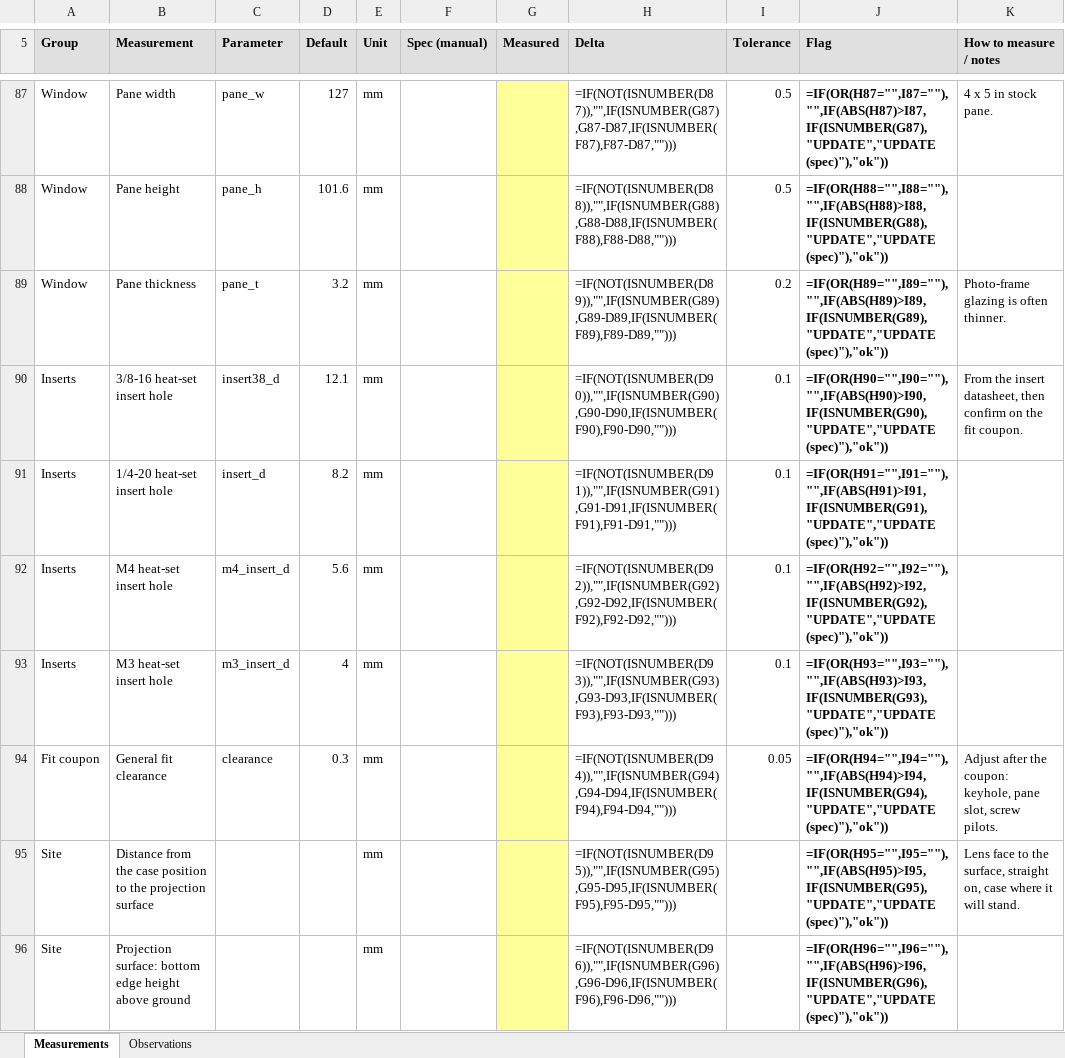
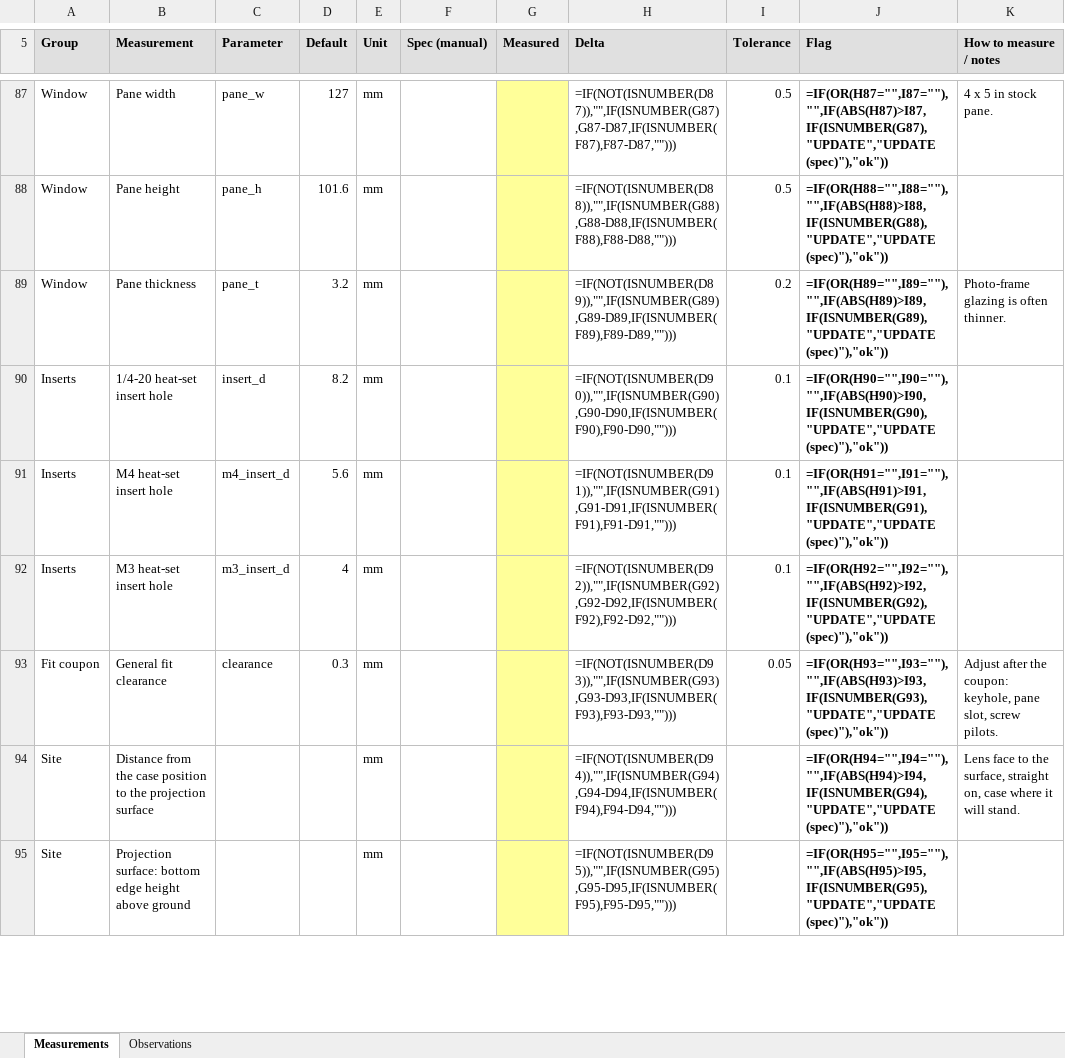
Before and after one commit to davidwkeith/atmosfx-projector-case, an Excel workbook: docs/measurements.xlsx, sheet Measurements, drawn as a sheet; only a part is shown, gaps mark what is left out; values as stored, in another font and other column widths than the file's, no borders; formulas without a stored value are shown as written; removed rows and columns are numbered as before the commit, all else as after; the diff covers the shown part only; the diff names each change by its address in the sheet, - before the commit and + after, or states it on an @@ line.

```diff
--- a/docs/measurements.xlsx (sheet Measurements)
+++ b/docs/measurements.xlsx (sheet Measurements)
-row 90: Inserts | 3/8-16 heat-set insert hole | insert38_d | 12.1 | mm |  |  | =IF(NOT(ISNUMBER(D90)),"",IF(ISNUMBER(G90),G90-D90,IF(ISNUMBER(F90),F90-D90,""))) | 0.1 | =IF(OR(H90="",I90=""),"",IF(ABS(H90)>I90,IF(ISNUMBER(G90),"UPDATE","UPDATE (spec)"),"ok")) | From the insert datasheet, then confirm on the fit coupon.
-H90 (Delta): =IF(NOT(ISNUMBER(D91)),"",IF(ISNUMBER(G91),G91-D91,IF(ISNUMBER(F91),F91-D91,"")))
+H90 (Delta): =IF(NOT(ISNUMBER(D90)),"",IF(ISNUMBER(G90),G90-D90,IF(ISNUMBER(F90),F90-D90,"")))
-J90 (Flag): =IF(OR(H91="",I91=""),"",IF(ABS(H91)>I91,IF(ISNUMBER(G91),"UPDATE","UPDATE (spec)"),"ok"))
+J90 (Flag): =IF(OR(H90="",I90=""),"",IF(ABS(H90)>I90,IF(ISNUMBER(G90),"UPDATE","UPDATE (spec)"),"ok"))
-H91 (Delta): =IF(NOT(ISNUMBER(D92)),"",IF(ISNUMBER(G92),G92-D92,IF(ISNUMBER(F92),F92-D92,"")))
+H91 (Delta): =IF(NOT(ISNUMBER(D91)),"",IF(ISNUMBER(G91),G91-D91,IF(ISNUMBER(F91),F91-D91,"")))
-J91 (Flag): =IF(OR(H92="",I92=""),"",IF(ABS(H92)>I92,IF(ISNUMBER(G92),"UPDATE","UPDATE (spec)"),"ok"))
+J91 (Flag): =IF(OR(H91="",I91=""),"",IF(ABS(H91)>I91,IF(ISNUMBER(G91),"UPDATE","UPDATE (spec)"),"ok"))
-H92 (Delta): =IF(NOT(ISNUMBER(D93)),"",IF(ISNUMBER(G93),G93-D93,IF(ISNUMBER(F93),F93-D93,"")))
+H92 (Delta): =IF(NOT(ISNUMBER(D92)),"",IF(ISNUMBER(G92),G92-D92,IF(ISNUMBER(F92),F92-D92,"")))
-J92 (Flag): =IF(OR(H93="",I93=""),"",IF(ABS(H93)>I93,IF(ISNUMBER(G93),"UPDATE","UPDATE (spec)"),"ok"))
+J92 (Flag): =IF(OR(H92="",I92=""),"",IF(ABS(H92)>I92,IF(ISNUMBER(G92),"UPDATE","UPDATE (spec)"),"ok"))
-H93 (Delta): =IF(NOT(ISNUMBER(D94)),"",IF(ISNUMBER(G94),G94-D94,IF(ISNUMBER(F94),F94-D94,"")))
+H93 (Delta): =IF(NOT(ISNUMBER(D93)),"",IF(ISNUMBER(G93),G93-D93,IF(ISNUMBER(F93),F93-D93,"")))
-J93 (Flag): =IF(OR(H94="",I94=""),"",IF(ABS(H94)>I94,IF(ISNUMBER(G94),"UPDATE","UPDATE (spec)"),"ok"))
+J93 (Flag): =IF(OR(H93="",I93=""),"",IF(ABS(H93)>I93,IF(ISNUMBER(G93),"UPDATE","UPDATE (spec)"),"ok"))
-H94 (Delta): =IF(NOT(ISNUMBER(D95)),"",IF(ISNUMBER(G95),G95-D95,IF(ISNUMBER(F95),F95-D95,"")))
+H94 (Delta): =IF(NOT(ISNUMBER(D94)),"",IF(ISNUMBER(G94),G94-D94,IF(ISNUMBER(F94),F94-D94,"")))
-J94 (Flag): =IF(OR(H95="",I95=""),"",IF(ABS(H95)>I95,IF(ISNUMBER(G95),"UPDATE","UPDATE (spec)"),"ok"))
+J94 (Flag): =IF(OR(H94="",I94=""),"",IF(ABS(H94)>I94,IF(ISNUMBER(G94),"UPDATE","UPDATE (spec)"),"ok"))
-H95 (Delta): =IF(NOT(ISNUMBER(D96)),"",IF(ISNUMBER(G96),G96-D96,IF(ISNUMBER(F96),F96-D96,"")))
+H95 (Delta): =IF(NOT(ISNUMBER(D95)),"",IF(ISNUMBER(G95),G95-D95,IF(ISNUMBER(F95),F95-D95,"")))
-J95 (Flag): =IF(OR(H96="",I96=""),"",IF(ABS(H96)>I96,IF(ISNUMBER(G96),"UPDATE","UPDATE (spec)"),"ok"))
+J95 (Flag): =IF(OR(H95="",I95=""),"",IF(ABS(H95)>I95,IF(ISNUMBER(G95),"UPDATE","UPDATE (spec)"),"ok"))
```
Also changed, not shown: 1 removed row and 26 edited cells elsewhere in this sheet, sheet Observations, 9 other files.
